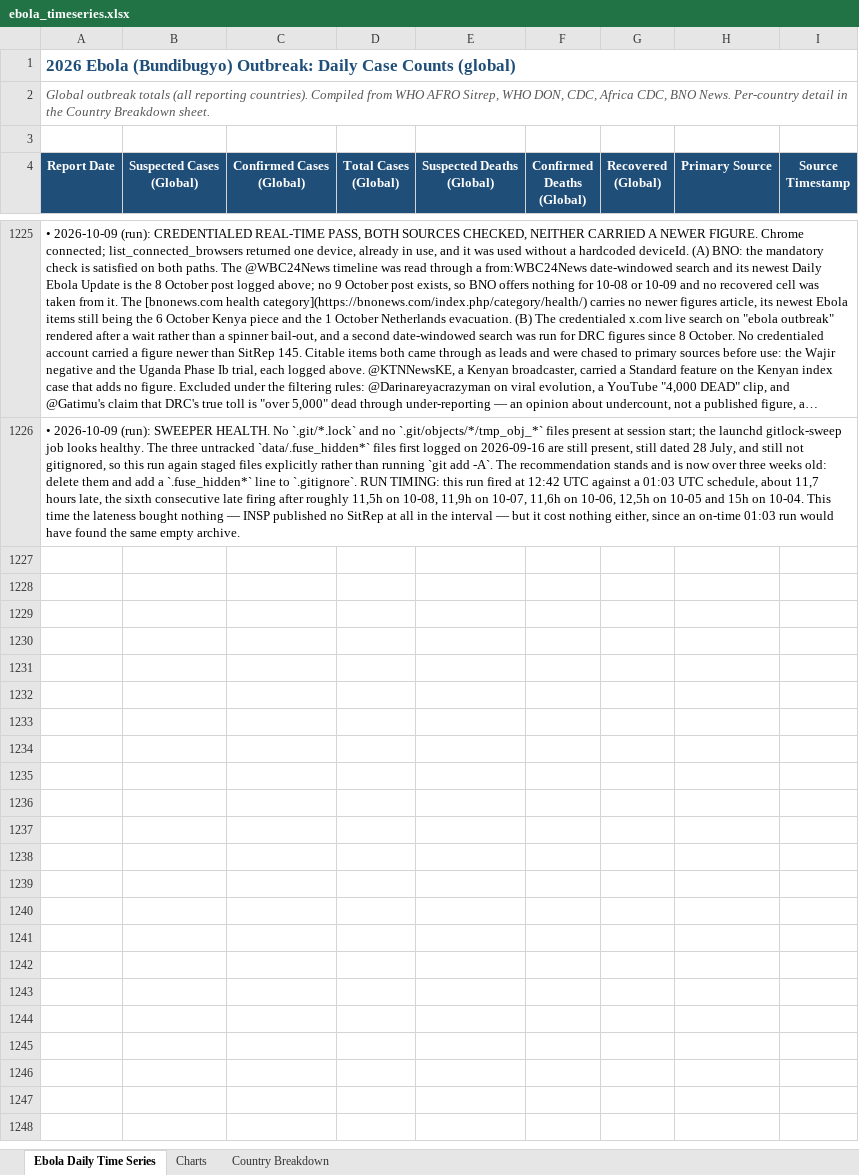
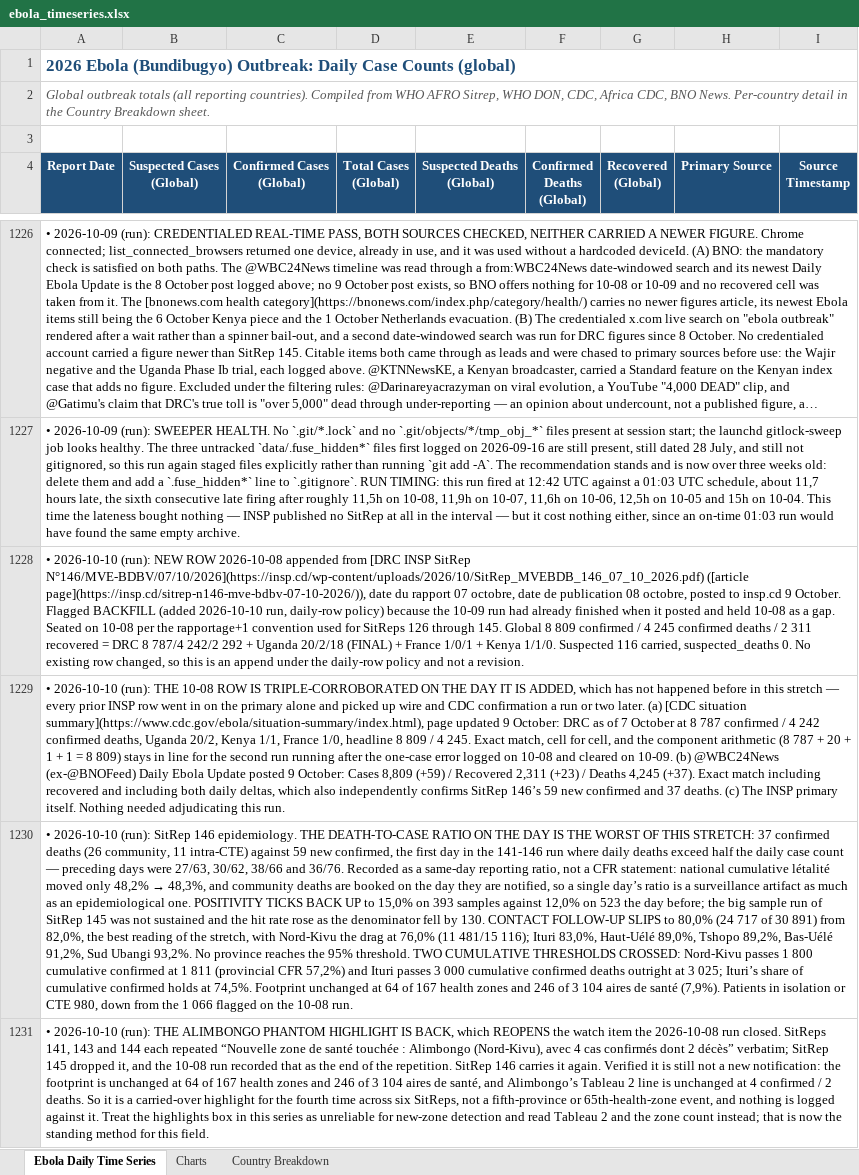
Before and after one commit to webbegole/ebola-bundibugyo-tracker-2026, an Excel workbook: outputs/ebola_timeseries.xlsx, sheet Ebola Daily Time Series, drawn as a sheet; only a part is shown, gaps mark what is left out; long unchanged cells end in …; values as stored, in another font and other column widths than the file's, no borders; the diff covers the shown part only; the diff names each change by its address in the sheet, - before the commit and + after, or states it on an @@ line.

Commit message:
Daily update 2026-10-10: SitRep 146 closes 10-08 at 8809 confirmed; 10-09 and 10-10 held as gaps

```diff
--- a/outputs/ebola_timeseries.xlsx (sheet Ebola Daily Time Series)
+++ b/outputs/ebola_timeseries.xlsx (sheet Ebola Daily Time Series)
+row 1228: • 2026-10-10 (run): NEW ROW 2026-10-08 appended from [DRC INSP SitRep N°146/MVE-BDBV/07/10/2026](https://insp.cd/wp-content/uploads/2026/10/SitRep_MVEBDB_146_07_10_2026.pdf) ([article page](https://insp.cd/sitrep-n146-mve-bdbv-07-10-2026/)), date du rapport 07 octobre, date de publication 08 octobre, posted to insp.cd 9 October. Flagged BACKFILL (added 2026-10-10 run, daily-row policy) because the 10-09 run had already finished when it posted and held 10-08 as a gap. Seated on 10-08 per the rapportage+1 convention used for SitReps 126 through 145. Global 8 809 confirmed / 4 245 confirmed deaths / 2 311 recovered = DRC 8 787/4 242/2 292 + Uganda 20/2/18 (FINAL) + France 1/0/1 + Kenya 1/1/0. Suspected 116 carried, suspected_deaths 0. No existing row changed, so this is an append under the daily-row policy and not a revision.
+row 1229: • 2026-10-10 (run): THE 10-08 ROW IS TRIPLE-CORROBORATED ON THE DAY IT IS ADDED, which has not happened before in this stretch — every prior INSP row went in on the primary alone and picked up wire and CDC confirmation a run or two later. (a) [CDC situation summary](https://www.cdc.gov/ebola/situation-summary/index.html), page updated 9 October: DRC as of 7 October at 8 787 confirmed / 4 242 confirmed deaths, Uganda 20/2, Kenya 1/1, France 1/0, headline 8 809 / 4 245. Exact match, cell for cell, and the component arithmetic (8 787 + 20 + 1 + 1 = 8 809) stays in line for the second run running after the one-case error logged on 10-08 and cleared on 10-09. (b) @WBC24News (ex-@BNOFeed) Daily Ebola Update posted 9 October: Cases 8,809 (+59) / Recovered 2,311 (+23) / Deaths 4,245 (+37). Exact match including recovered and including both daily deltas, which also independently confirms SitRep 146’s 59 new confirmed and 37 deaths. (c) The INSP primary itself. Nothing needed adjudicating this run.
+row 1230: • 2026-10-10 (run): SitRep 146 epidemiology. THE DEATH-TO-CASE RATIO ON THE DAY IS THE WORST OF THIS STRETCH: 37 confirmed deaths (26 community, 11 intra-CTE) against 59 new confirmed, the first day in the 141-146 run where daily deaths exceed half the daily case count — preceding days were 27/63, 30/62, 38/66 and 36/76. Recorded as a same-day reporting ratio, not a CFR statement: national cumulative létalité moved only 48,2% → 48,3%, and community deaths are booked on the day they are notified, so a single day’s ratio is a surveillance artifact as much as an epidemiological one. POSITIVITY TICKS BACK UP to 15,0% on 393 samples against 12,0% on 523 the day before; the big sample run of SitRep 145 was not sustained and the hit rate rose as the denominator fell by 130. CONTACT FOLLOW-UP SLIPS to 80,0% (24 717 of 30 891) from 82,0%, the best reading of the stretch, with Nord-Kivu the drag at 76,0% (11 481/15 116); Ituri 83,0%, Haut-Uélé 89,0%, Tshopo 89,2%, Bas-Uélé 91,2%, Sud Ubangi 93,2%. No province reaches the 95% threshold. TWO CUMULATIVE THRESHOLDS CROSSED: Nord-Kivu passes 1 800 cumulative confirmed at 1 811 (provincial CFR 57,2%) and Ituri passes 3 000 cumulative confirmed deaths outright at 3 025; Ituri’s share of cumulative confirmed holds at 74,5%. Footprint unchanged at 64 of 167 health zones and 246 of 3 104 aires de santé (7,9%). Patients in isolation or CTE 980, down from the 1 066 flagged on the 10-08 run.
+row 1231: • 2026-10-10 (run): THE ALIMBONGO PHANTOM HIGHLIGHT IS BACK, which REOPENS the watch item the 2026-10-08 run closed. SitReps 141, 143 and 144 each repeated “Nouvelle zone de santé touchée : Alimbongo (Nord-Kivu), avec 4 cas confirmés dont 2 décès” verbatim; SitRep 145 dropped it, and the 10-08 run recorded that as the end of the repetition. SitRep 146 carries it again. Verified it is still not a new notification: the footprint is unchanged at 64 of 167 health zones and 246 of 3 104 aires de santé, and Alimbongo’s Tableau 2 line is unchanged at 4 confirmed / 2 deaths. So it is a carried-over highlight for the fourth time across six SitReps, not a fifth-province or 65th-health-zone event, and nothing is logged against it. Treat the highlights box in this series as unreliable for new-zone detection and read Tableau 2 and the zone count instead; that is now the standing method for this field.
```
Also changed, not shown: 12 added rows elsewhere in this sheet, sheet Country Breakdown, sheet Charts, 8 other files.
